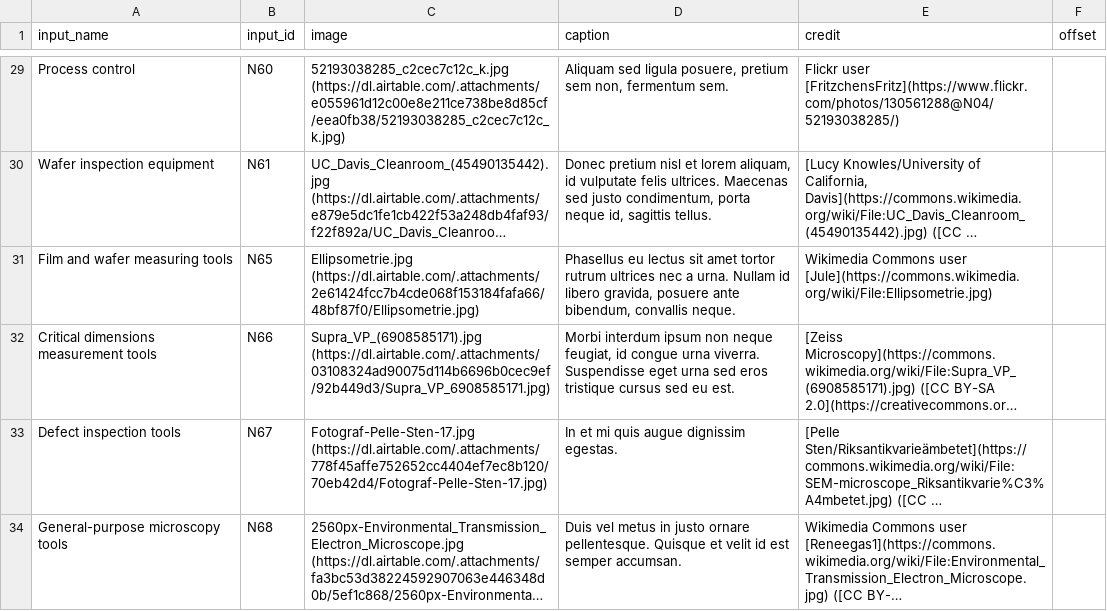
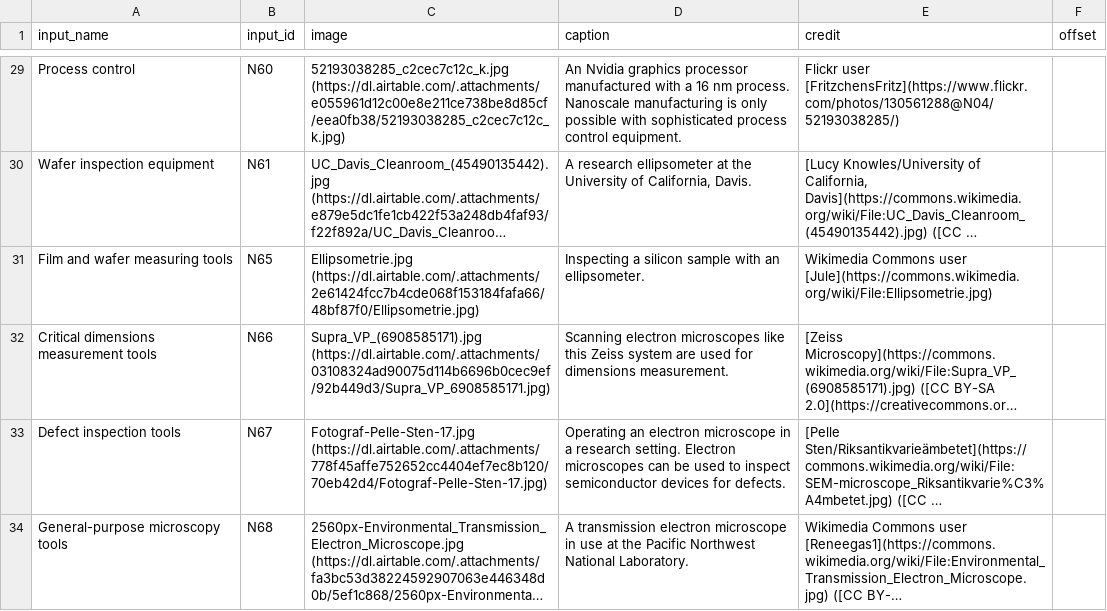
Before and after one commit to georgetown-cset/eto-chip-explorer, a CSV file: data/images.csv, drawn as a sheet; only a part is shown, gaps mark what is left out; long unchanged cells end in …; the diff covers the shown part only; the diff names each change by its address in the sheet, - before the commit and + after, or states it on an @@ line.

Commit message:
Completing captions, some updates to images

```diff
--- a/data/images.csv
+++ b/data/images.csv
-D29 (caption): Aliquam sed ligula posuere, pretium sem non, fermentum sem.
+D29 (caption): An Nvidia graphics processor manufactured with a 16 nm process. Nanoscale manufacturing is only possible with sophisticated process control equipment.
-D30 (caption): Donec pretium nisl et lorem aliquam, id vulputate felis ultrices. Maecenas sed justo condimentum, porta neque id, sagittis tellus.
+D30 (caption): A research ellipsometer at the University of California, Davis.
-D31 (caption): Phasellus eu lectus sit amet tortor rutrum ultrices nec a urna. Nullam id libero gravida, posuere ante bibendum, convallis neque.
+D31 (caption): Inspecting a silicon sample with an ellipsometer.
-D32 (caption): Morbi interdum ipsum non neque feugiat, id congue urna viverra. Suspendisse eget urna sed eros tristique cursus sed eu est.
+D32 (caption): Scanning electron microscopes like this Zeiss system are used for dimensions measurement.
-D33 (caption): In et mi quis augue dignissim egestas.
+D33 (caption): Operating an electron microscope in a research setting. Electron microscopes can be used to inspect semiconductor devices for defects.
-D34 (caption): Duis vel metus in justo ornare pellentesque. Quisque et velit id est semper accumsan.
+D34 (caption): A transmission electron microscope in use at the Pacific Northwest National Laboratory.
```
Also changed, not shown: 59 edited cells elsewhere in this file.
